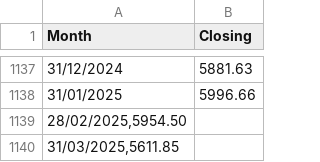
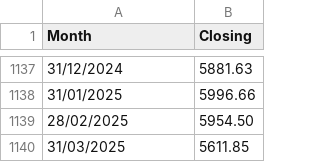
Before and after one commit to GilEpstein/sp500-calculator, a CSV file: public/data/sp500_data.csv, drawn as a sheet; only a part is shown, gaps mark what is left out; removed rows and columns are numbered as before the commit, all else as after; the diff names each change by its address in the sheet, - before the commit and + after, or states it on an @@ line.

Commit message:
Update sp500_data.csv

```diff
--- a/public/data/sp500_data.csv
+++ b/public/data/sp500_data.csv
-row 1139: 28/02/2025,5954.50
-row 1140: 31/03/2025,5611.85
+row 1139: 28/02/2025 | 5954.50
+row 1140: 31/03/2025 | 5611.85
```
